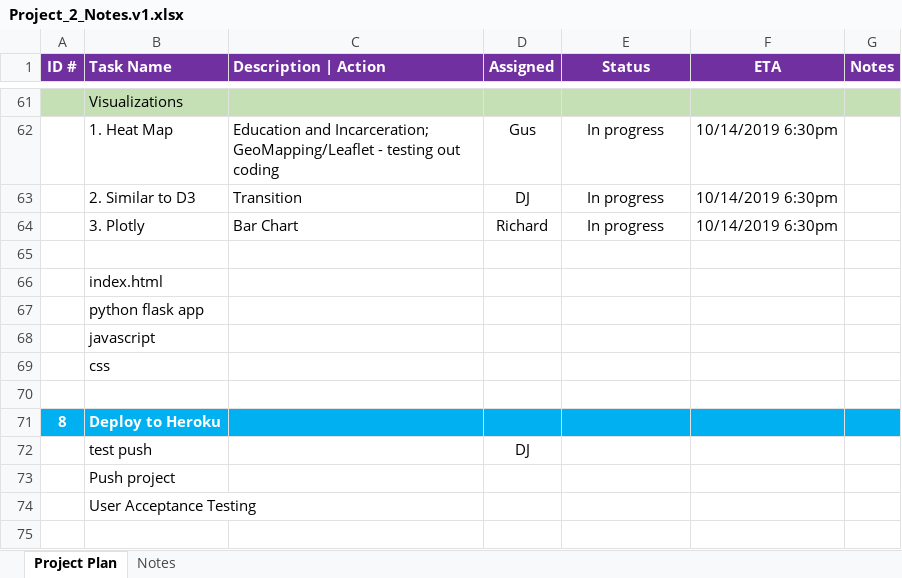
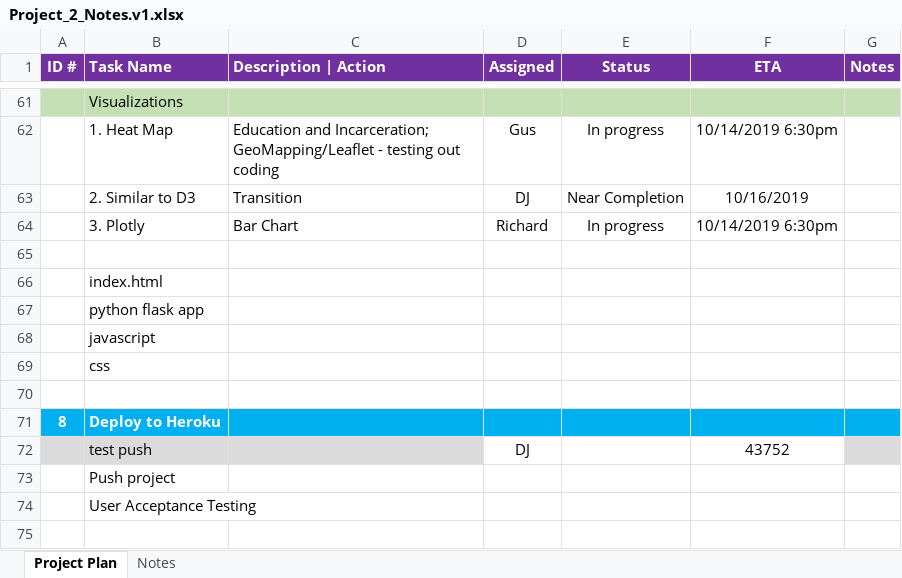
Before and after one commit to trigus00/Higher_Learning, an Excel workbook: Project_2_Notes.v1.xlsx, sheet Project Plan, drawn as a sheet; only a part is shown, gaps mark what is left out; values as stored, in another font and other column widths than the file's, no borders; the diff names each change by its address in the sheet, - before the commit and + after, or states it on an @@ line.

Commit message:
10/16/2019 neear completion of D3 data viz - working

```diff
--- a/Project_2_Notes.v1.xlsx (sheet Project Plan)
+++ b/Project_2_Notes.v1.xlsx (sheet Project Plan)
-E63 (Status): In progress
+E63 (Status): Near Completion
-F63 (ETA): 10/14/2019 6:30pm
+F63 (ETA): 10/16/2019
-A72:C72 fill: none
+A72:C72 fill: #DBDBDB
-F72 (ETA): (empty)
+F72 (ETA): 43752
-G72 fill: none
+G72 fill: #DBDBDB
```
Also changed, not shown: 8 other files.
